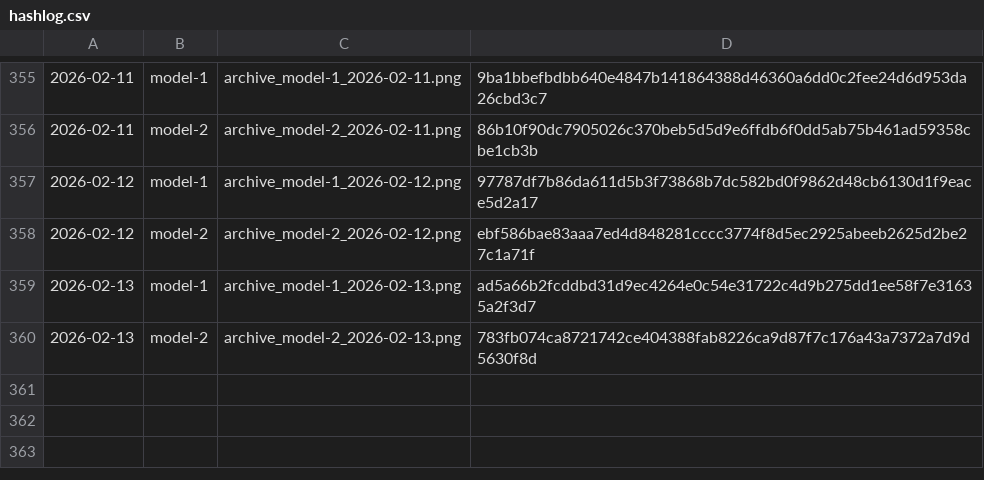
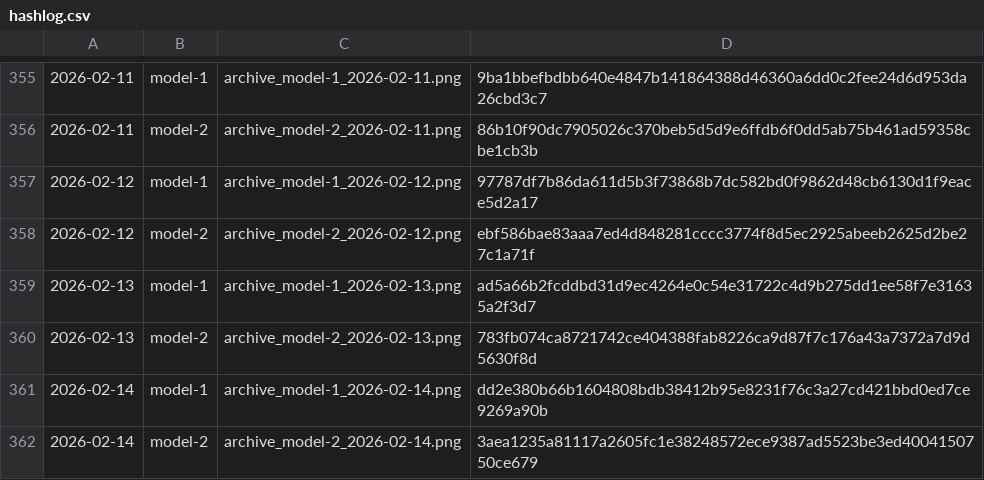
Before and after one commit to gothedistance25/my-website-archiver, a CSV file: archives/hashlog.csv, drawn as a sheet; only a part is shown, gaps mark what is left out.

```diff
--- a/archives/hashlog.csv
+++ b/archives/hashlog.csv
@@ -360 +360,3 @@
 2026-02-13,model-2,archive_model-2_2026-02-13.png,783fb074ca8721742ce404388fab8226ca9d87f7c176a43a7372a7d9d5630f8d
+2026-02-14,model-1,archive_model-1_2026-02-14.png,dd2e380b66b1604808bdb38412b95e8231f76c3a27cd421bbd0ed7ce9269a90b
+2026-02-14,model-2,archive_model-2_2026-02-14.png,3aea1235a81117a2605fc1e38248572ece9387ad5523be3ed4004150750ce679
```
Also changed, not shown: 2 other files.
